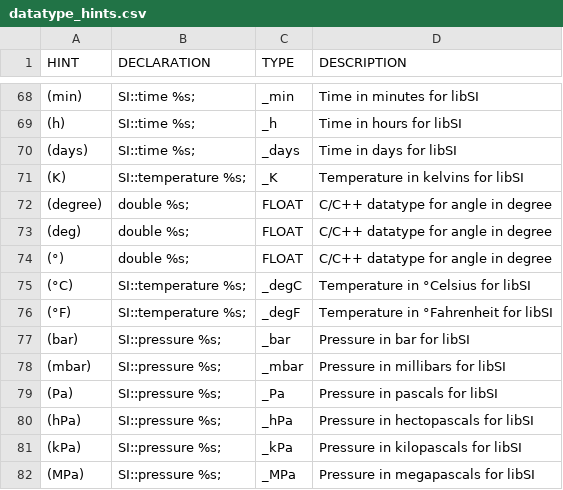
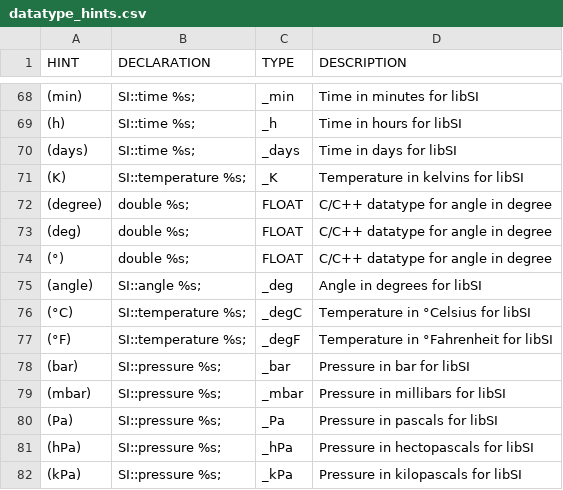
Before and after one commit to fleschutz/csv2hpp, a CSV file: src/datatype_hints.csv, drawn as a sheet; only a part is shown, gaps mark what is left out; the shorter side is filled out with more unchanged rows; the diff names each change by its address in the sheet, - before the commit and + after, or states it on an @@ line.

Commit message:
Added datatype hint 'angle'

```diff
--- a/src/datatype_hints.csv
+++ b/src/datatype_hints.csv
+row 75: (angle) | SI::angle %s; | _deg | Angle in degrees for libSI
```
Also changed, not shown: 2 other files.
